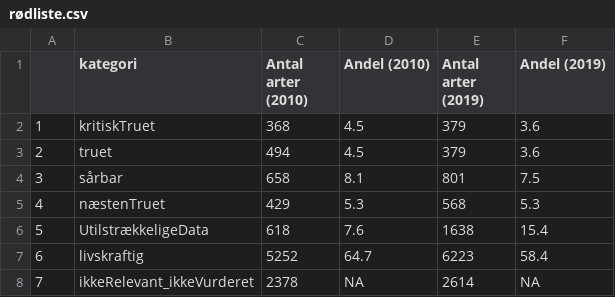
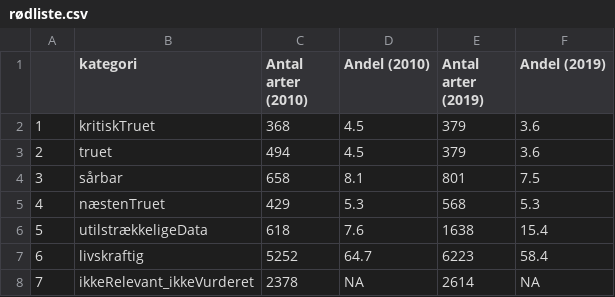
Before and after one commit to Junkah/redlist, a CSV file: rødliste.csv, drawn as a sheet.

Commit message:
Update rødliste.csv

```diff
--- a/rødliste.csv
+++ b/rødliste.csv
@@ -5,3 +5,3 @@
 4,næstenTruet,429,5.3,568,5.3
-5,UtilstrækkeligeData,618,7.6,1638,15.4
+5,utilstrækkeligeData,618,7.6,1638,15.4
 6,livskraftig,5252,64.7,6223,58.4
```
